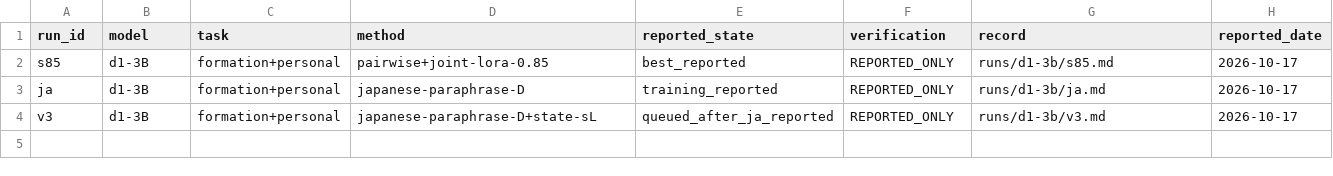
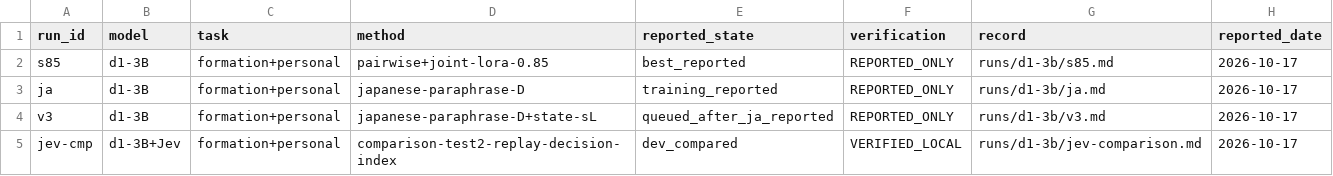
Before and after one commit to haya10hikawa-hub/Atra-llmLab, a CSV file: runs/index.csv, drawn as a sheet; the diff names each change by its address in the sheet, - before the commit and + after, or states it on an @@ line.

```diff
--- a/runs/index.csv
+++ b/runs/index.csv
+row 5: jev-cmp | d1-3B+Jev | formation+personal | comparison-test2-replay-decision-index | dev_compared | VERIFIED_LOCAL | runs/d1-3b/jev-comparison.md | 2026-10-17
```
Also changed, not shown: 2 other files.
